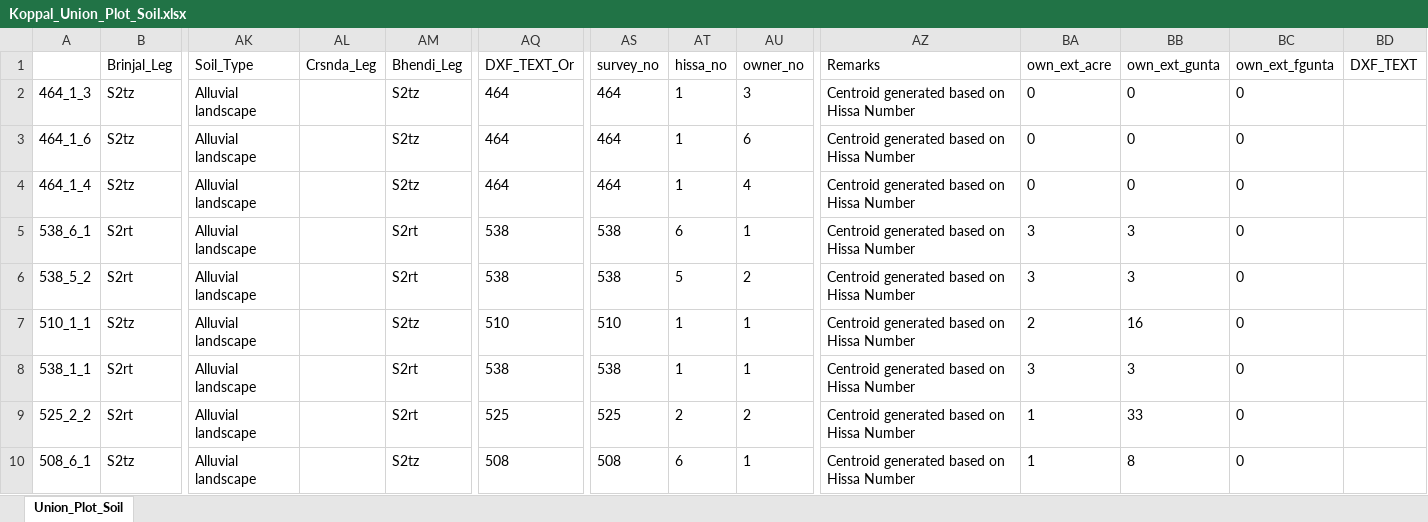
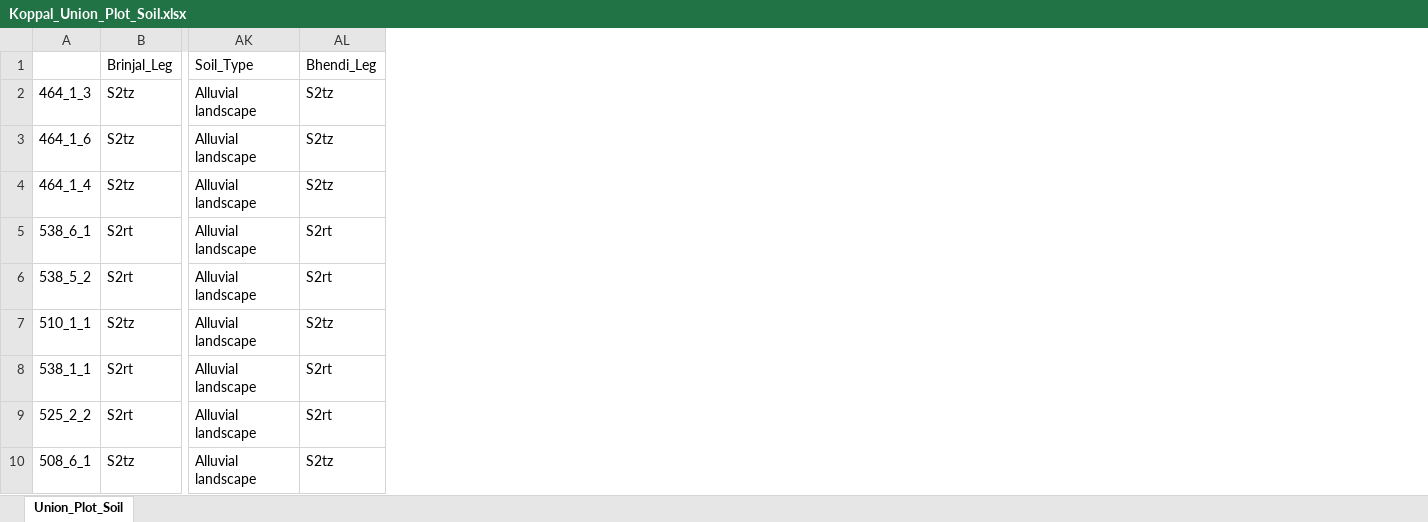
Before and after one commit to eric-2006-s/soil-chatbot, an Excel workbook: Koppal_Union_Plot_Soil.xlsx, sheet Union_Plot_Soil, drawn as a sheet; only a part is shown, gaps mark what is left out; values as stored, in another font and other column widths than the file's, no borders; the diff names each change by its address in the sheet, - before the commit and + after, or states it on an @@ line.

```diff
--- a/Koppal_Union_Plot_Soil.xlsx (sheet Union_Plot_Soil)
+++ b/Koppal_Union_Plot_Soil.xlsx (sheet Union_Plot_Soil)
-column AL (Crsnda_Leg), empty
-column AQ (DXF_TEXT_Or), rows 2-10: 464 | 464 | 464 | 538 | 538 | 510 | 538 | 525 | 508
-column AS (survey_no), rows 2-10: 464 | 464 | 464 | 538 | 538 | 510 | 538 | 525 | 508
-column AT (hissa_no), rows 2-10: 1 | 1 | 1 | 6 | 5 | 1 | 1 | 2 | 6
-column AU (owner_no), rows 2-10: 3 | 6 | 4 | 1 | 2 | 1 | 1 | 2 | 1
-column AZ (Remarks), rows 2-10: all Centroid generated based on Hissa Number
-column BA (own_ext_acre), rows 2-10: 0 | 0 | 0 | 3 | 3 | 2 | 3 | 1 | 1
-column BB (own_ext_gunta), rows 2-10: 0 | 0 | 0 | 3 | 3 | 16 | 3 | 33 | 8
-column BC (own_ext_fgunta), rows 2-10: all 0
-column BD (DXF_TEXT), empty
```
Also changed, not shown: 12 other files.
